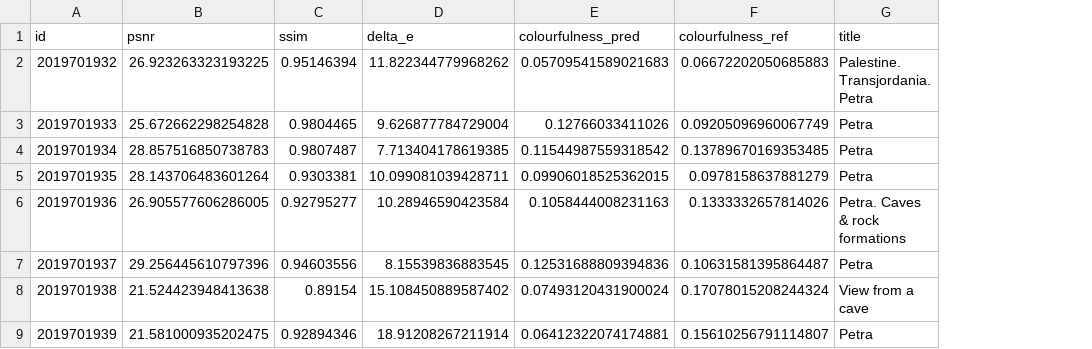
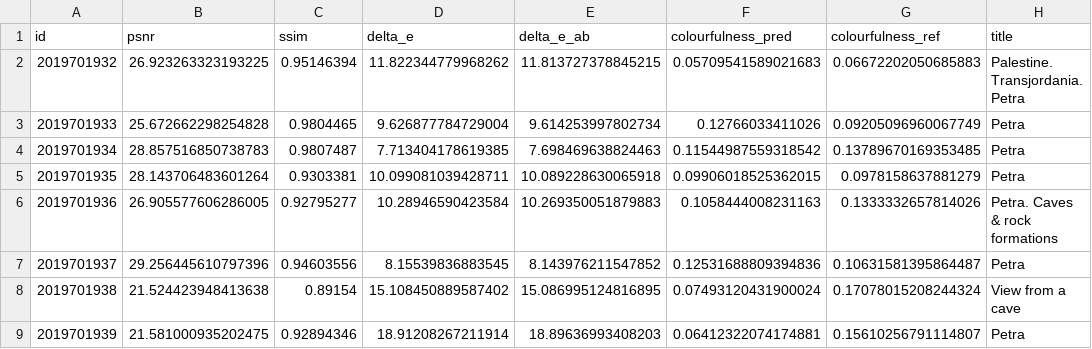
Before and after one commit to lauremhsn/archival-photo-restoration, a CSV file: results_tier_a_siggraph17.csv, drawn as a sheet; only a part is shown; the diff names each change by its address in the sheet, - before the commit and + after, or states it on an @@ line.

Commit message:
regenerate siggraph17 tier A with chroma deltaE

```diff
--- a/results_tier_a_siggraph17.csv
+++ b/results_tier_a_siggraph17.csv
+column E (delta_e_ab), rows 2-9: 11.813727378845215 | 9.614253997802734 | 7.698469638824463 | 10.089228630065918 | 10.269350051879883 | 8.143976211547852 | 15.086995124816895 | 18.89636993408203
```
